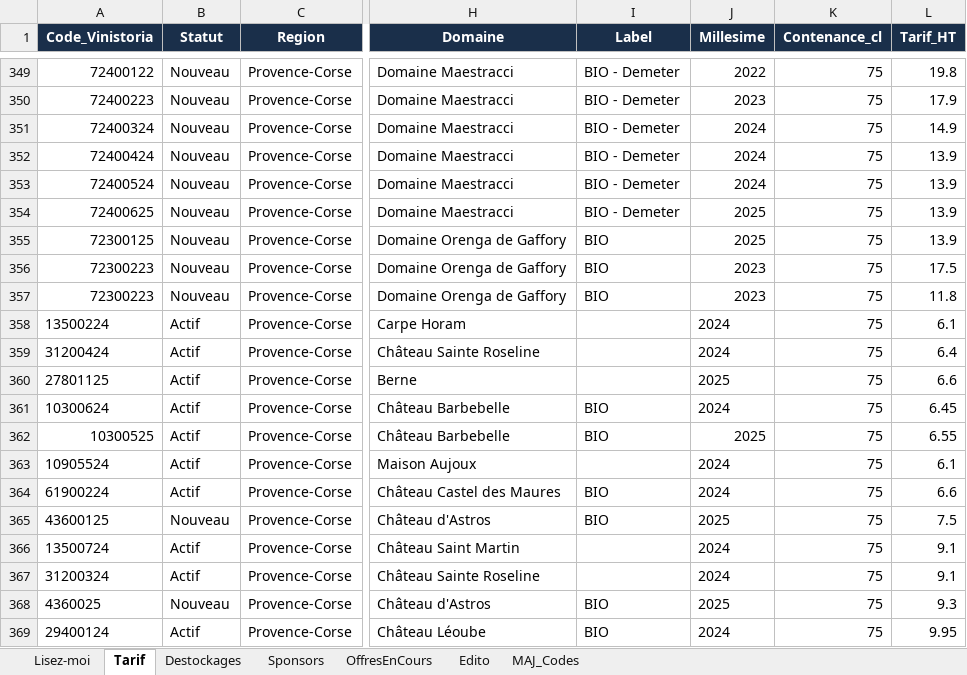
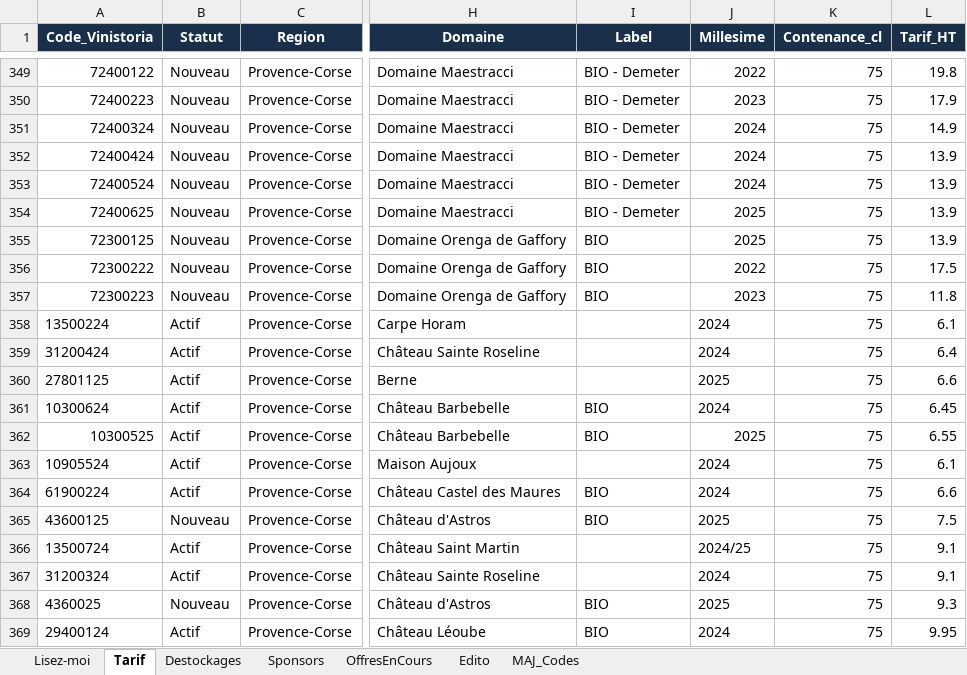
Before and after one commit to NoBullshitDrinks/vinom-tarif, an Excel workbook: data/TarifVinom_Master.xlsx, sheet Tarif, drawn as a sheet; only a part is shown, gaps mark what is left out; values as stored, in another font and other column widths than the file's, no borders; the diff names each change by its address in the sheet, - before the commit and + after, or states it on an @@ line.

Commit message:
MAJ tarif via Power Automate

```diff
--- a/data/TarifVinom_Master.xlsx (sheet Tarif)
+++ b/data/TarifVinom_Master.xlsx (sheet Tarif)
-A356 (Code_Vinistoria): 72300223
+A356 (Code_Vinistoria): 72300222
-J356 (Millesime): 2023
+J356 (Millesime): 2022
-J366 (Millesime): 2024
+J366 (Millesime): 2024/25
```
